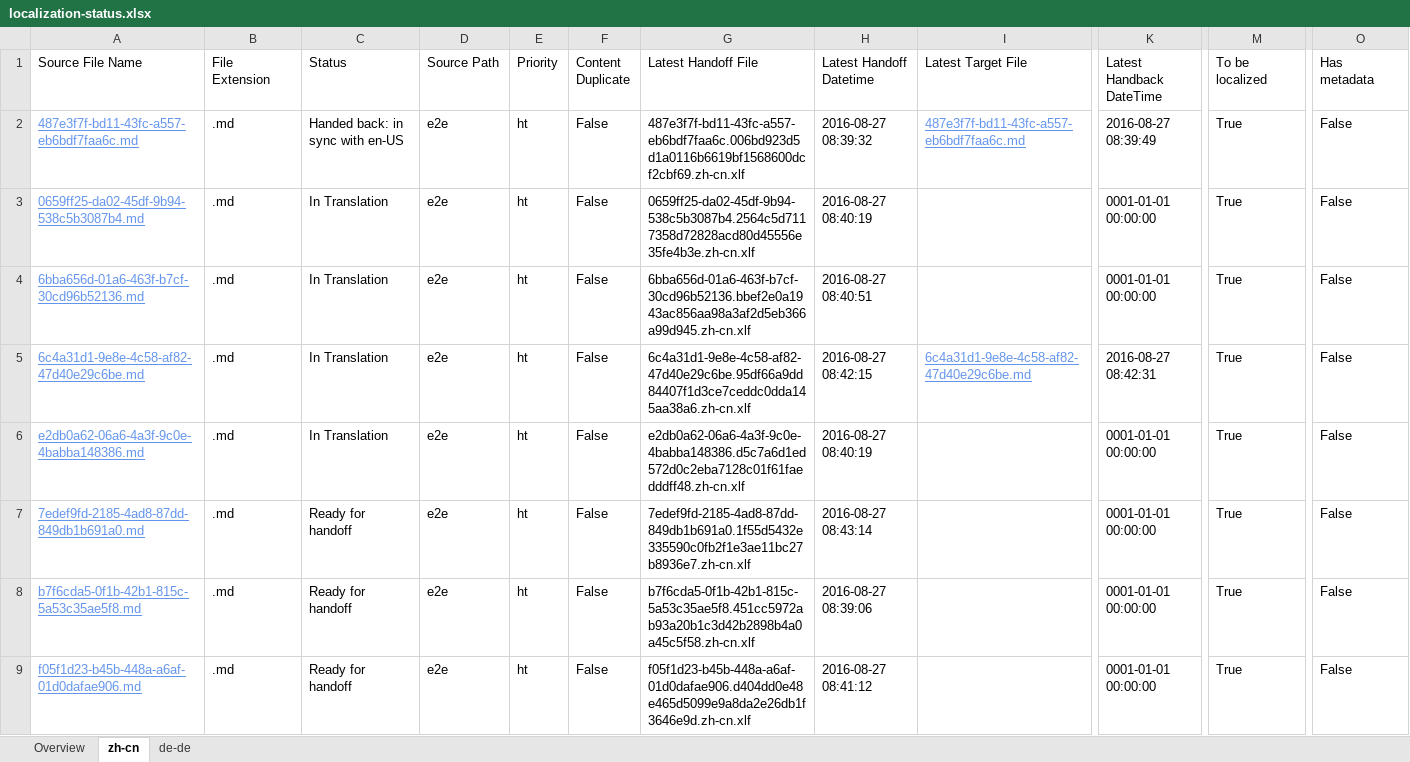
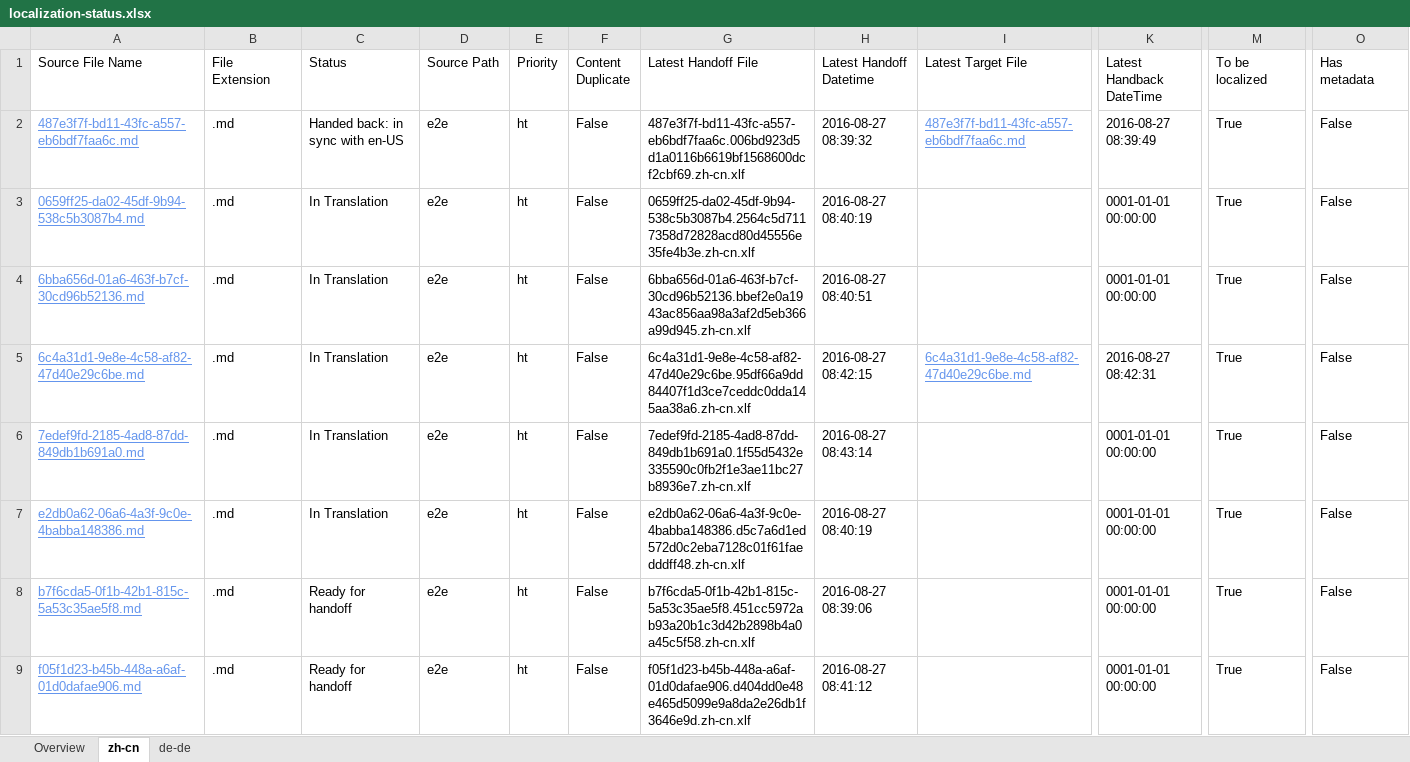
Before and after one commit to OpenLocalizationTestOrg/ol-test0-handback, an Excel workbook: ol-handback/OpenLocalizationTestOrg/ol-test0/ci/localization-status.xlsx, sheet zh-cn, drawn as a sheet; only a part is shown, gaps mark what is left out; values as stored, in another font and other column widths than the file's, no borders; table styles not drawn; removed rows and columns are numbered as before the commit, all else as after; rows hold the shown columns only; the diff names each change by its address in the sheet, - before the commit and + after, or states it on an @@ line.

```diff
--- a/ol-handback/OpenLocalizationTestOrg/ol-test0/ci/localization-status.xlsx (sheet zh-cn)
+++ b/ol-handback/OpenLocalizationTestOrg/ol-test0/ci/localization-status.xlsx (sheet zh-cn)
+row 6: 7edef9fd-2185-4ad8-87dd-849db1b691a0.md | .md | In Translation | e2e | ht | False | 7edef9fd-2185-4ad8-87dd-849db1b691a0.1f55d5432e335590c0fb2f1e3ae11bc27b8936e7.zh-cn.xlf | 2016-08-27 08:43:14 |  | 0001-01-01 00:00:00 | True | False
-row 7: 7edef9fd-2185-4ad8-87dd-849db1b691a0.md | .md | Ready for handoff | e2e | ht | False | 7edef9fd-2185-4ad8-87dd-849db1b691a0.1f55d5432e335590c0fb2f1e3ae11bc27b8936e7.zh-cn.xlf | 2016-08-27 08:43:14 |  | 0001-01-01 00:00:00 | True | False
```
Also changed, not shown: sheet de-de, sheet Overview.
